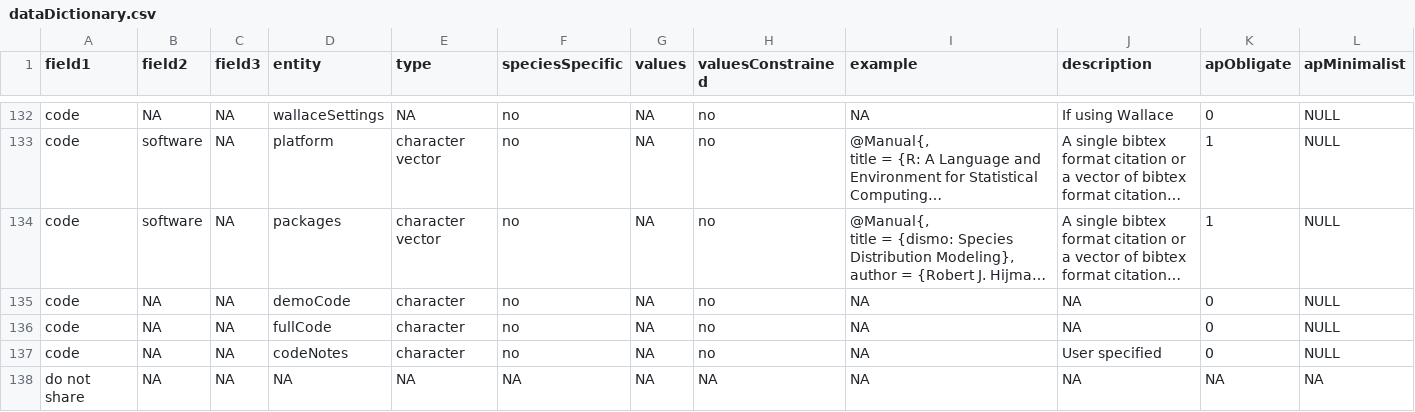
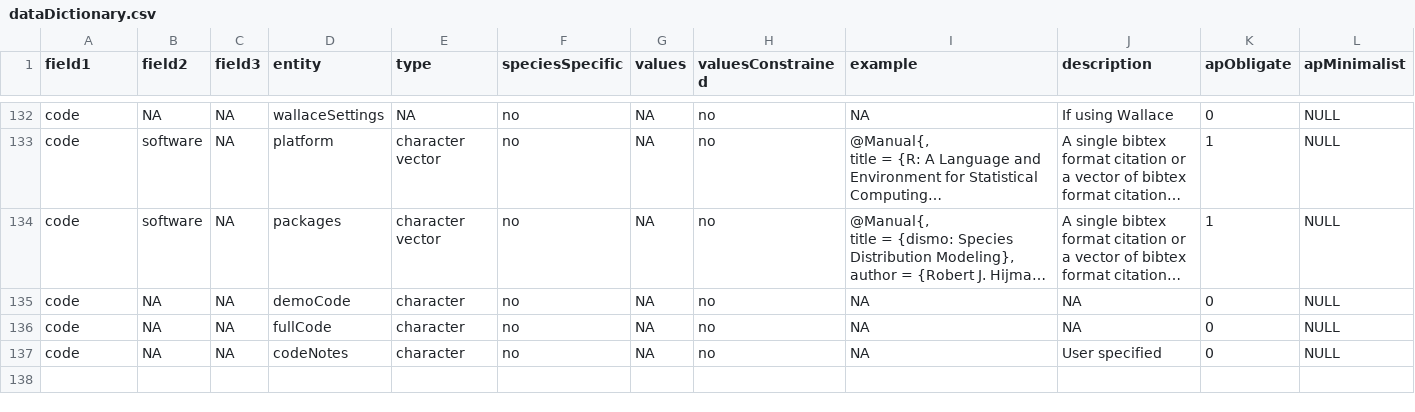
Before and after one commit to cmerow/rangeModelMetadata, a CSV file: inst/extdata/dataDictionary.csv, drawn as a sheet; only a part is shown, gaps mark what is left out; long unchanged cells end in …; rows hold the shown columns only; the diff names each change by its address in the sheet, - before the commit and + after, or states it on an @@ line.

Commit message:
found issue with toCSV for my examples

```diff
--- a/inst/extdata/dataDictionary.csv
+++ b/inst/extdata/dataDictionary.csv
-row 138: do not share | NA | NA | NA | NA | NA | NA | NA | NA | NA | NA | NA
```
Also changed, not shown: 14 other files.
